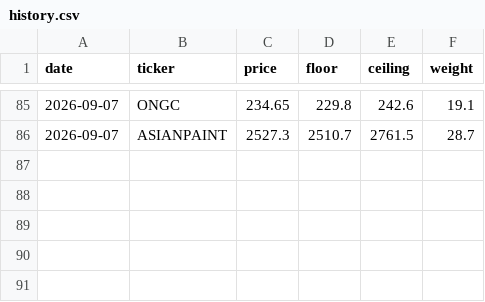
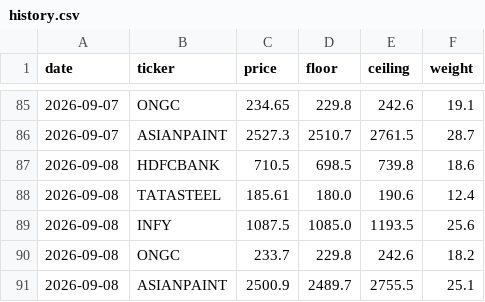
Before and after one commit to Stylengine/Style-Market-Screener, a CSV file: docs/history.csv, drawn as a sheet; only a part is shown, gaps mark what is left out.

```diff
--- a/docs/history.csv
+++ b/docs/history.csv
@@ -86 +86,6 @@ date,ticker,price,floor,ceiling,weight
 2026-09-07,ASIANPAINT,2527.3,2510.7,2761.5,28.7
+2026-09-08,HDFCBANK,710.5,698.5,739.8,18.6
+2026-09-08,TATASTEEL,185.61,180.0,190.6,12.4
+2026-09-08,INFY,1087.5,1085.0,1193.5,25.6
+2026-09-08,ONGC,233.7,229.8,242.6,18.2
+2026-09-08,ASIANPAINT,2500.9,2489.7,2755.5,25.1
```
